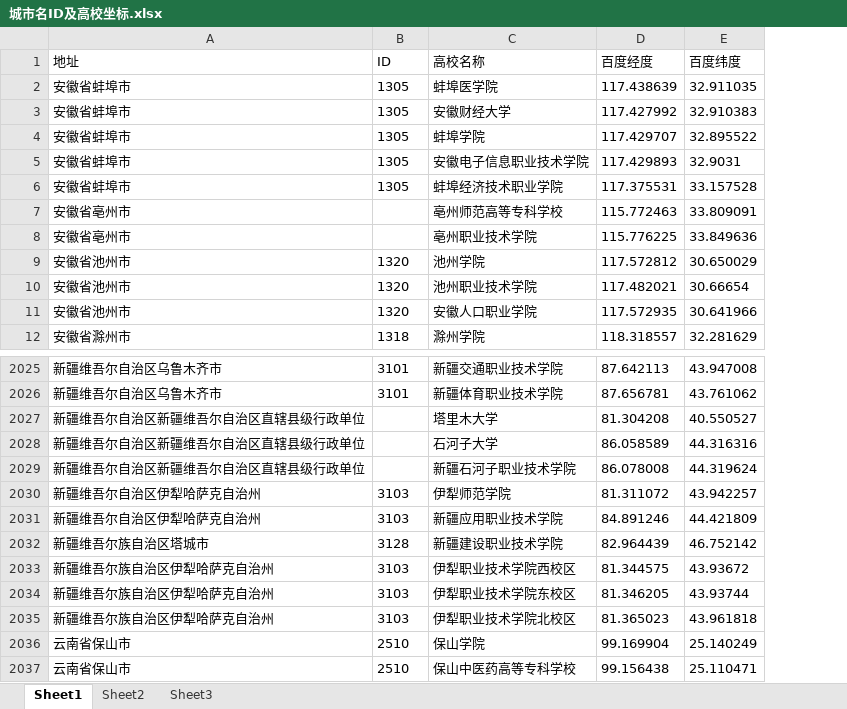
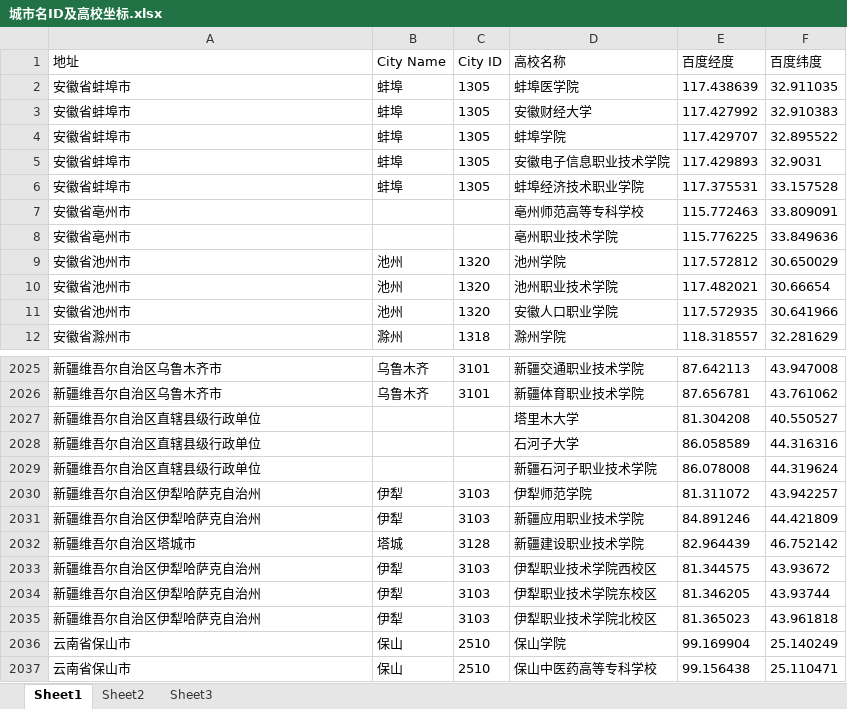
Before and after one commit to Samuel236/elongfilters, an Excel workbook: 城市名ID及高校坐标.xlsx, sheet Sheet1, drawn as a sheet; only a part is shown, gaps mark what is left out; values as stored, in another font and other column widths than the file's, no borders; addresses are those after the commit; the diff names each change by its address in the sheet, - before the commit and + after, or states it on an @@ line.

```diff
--- a/城市名ID及高校坐标.xlsx (sheet Sheet1)
+++ b/城市名ID及高校坐标.xlsx (sheet Sheet1)
+column B (City Name), rows 2-12: 蚌埠 | 蚌埠 | 蚌埠 | 蚌埠 | 蚌埠 |  |  | 池州 | 池州 | 池州 | 滁州; rows 2025-2037: 乌鲁木齐 | 乌鲁木齐 |  |  |  | 伊犁 | 伊犁 | 塔城 | 伊犁 | 伊犁 | 伊犁 | 保山 | 保山
-C1: ID
+C1: City ID
-A2027:A2029 (地址): 新疆维吾尔自治区新疆维吾尔自治区直辖县级行政单位
+A2027:A2029 (地址): 新疆维吾尔自治区直辖县级行政单位
-A2032 (地址): 新疆维吾尔族自治区塔城市
+A2032 (地址): 新疆维吾尔自治区塔城市
-A2033:A2035 (地址): 新疆维吾尔族自治区伊犁哈萨克自治州
+A2033:A2035 (地址): 新疆维吾尔自治区伊犁哈萨克自治州
```
Also changed, not shown: 2 other files.
